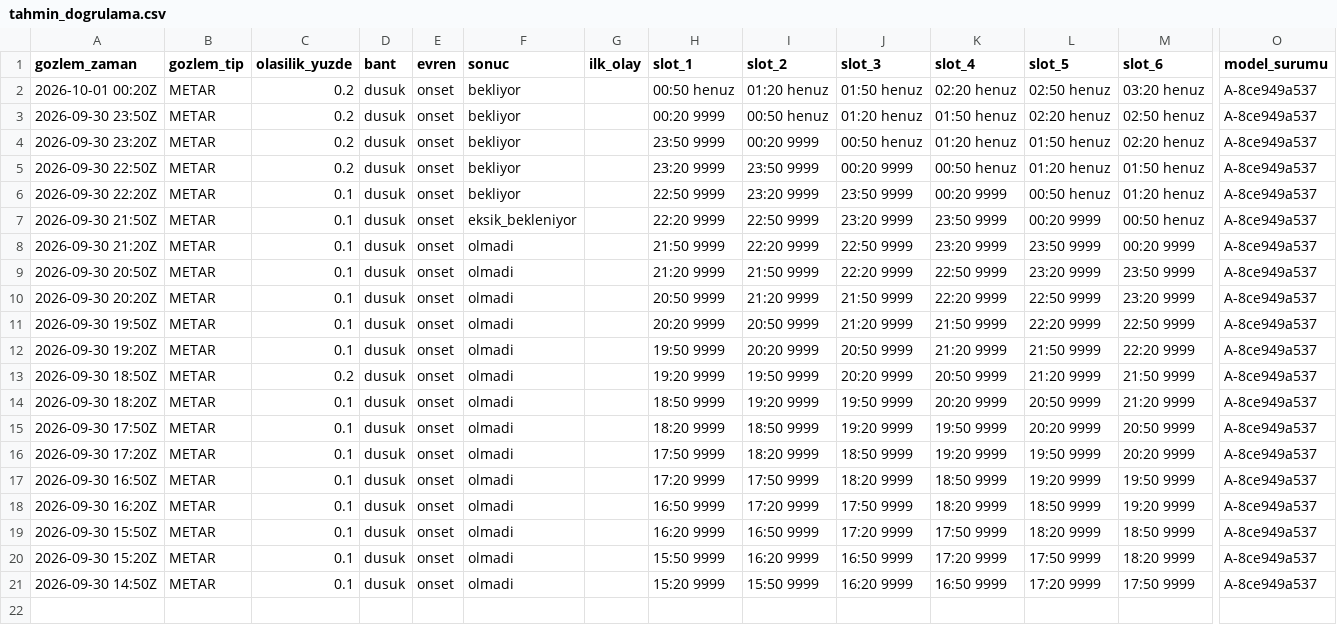
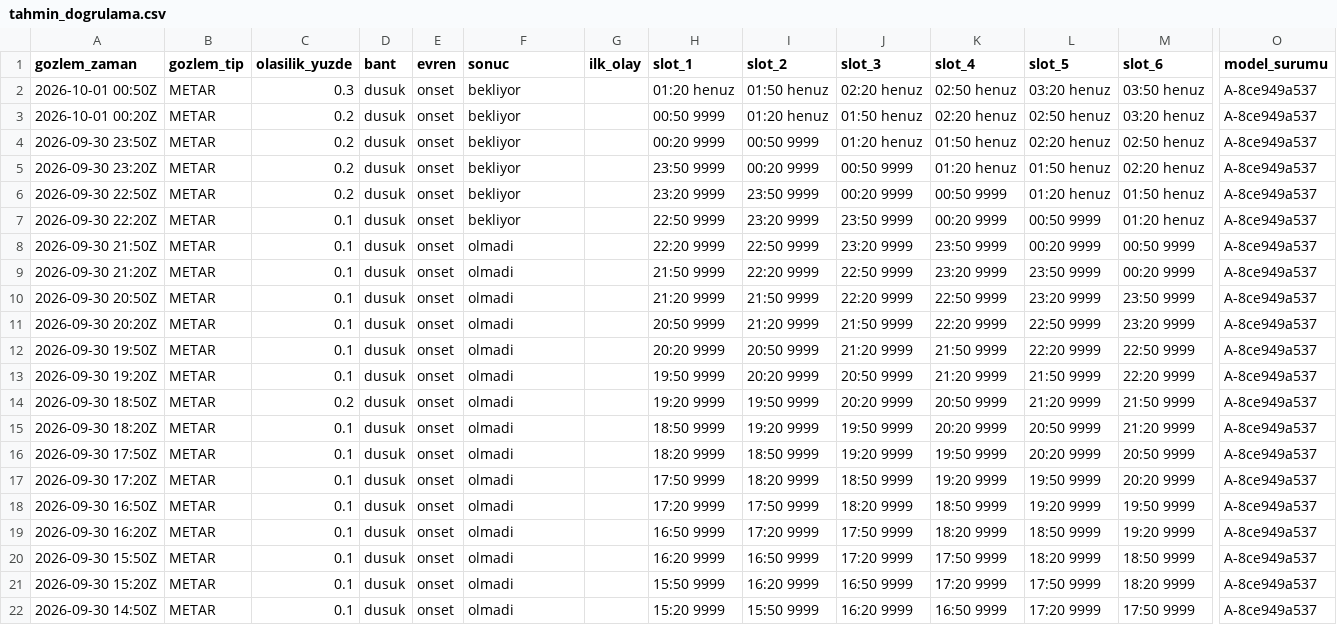
Before and after one commit to atakanoskay1-creator/ltfj-bot, a CSV file: tahmin_dogrulama.csv, drawn as a sheet; only a part is shown, gaps mark what is left out; addresses are those after the commit; rows hold the shown columns only; the diff names each change by its address in the sheet, - before the commit and + after, or states it on an @@ line.

```diff
--- a/tahmin_dogrulama.csv
+++ b/tahmin_dogrulama.csv
+row 2: 2026-10-01 00:50Z | METAR | 0.3 | dusuk | onset | bekliyor |  | 01:20 henuz | 01:50 henuz | 02:20 henuz | 02:50 henuz | 03:20 henuz | 03:50 henuz | A-8ce949a537
-H3 (slot_1): 00:50 henuz
+H3 (slot_1): 00:50 9999
-I4 (slot_2): 00:50 henuz
+I4 (slot_2): 00:50 9999
-J5 (slot_3): 00:50 henuz
+J5 (slot_3): 00:50 9999
-K6 (slot_4): 00:50 henuz
+K6 (slot_4): 00:50 9999
-L7 (slot_5): 00:50 henuz
+L7 (slot_5): 00:50 9999
-F8 (sonuc): eksik_bekleniyor
+F8 (sonuc): olmadi
-M8 (slot_6): 00:50 henuz
+M8 (slot_6): 00:50 9999
```
Also changed, not shown: gozlem_arsivi.csv, gozlem_surumleri.csv, 6 other files.
